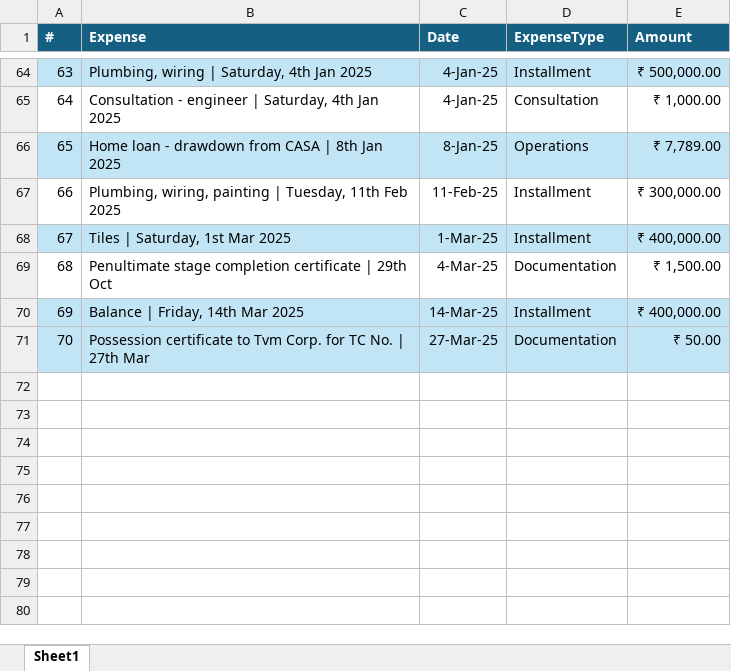
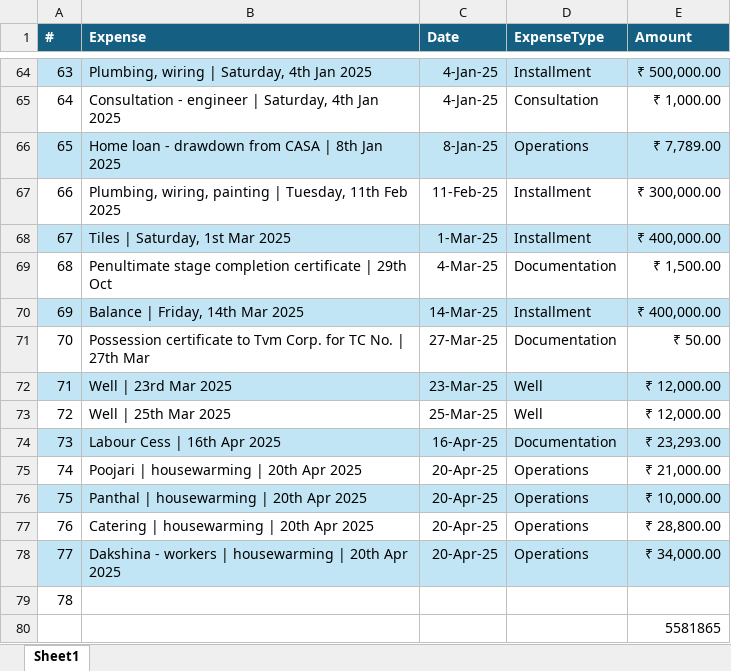
Before and after one commit to praveentn/KeralaHouseConstruction, an Excel workbook: KHC_ExpenseTracker.xlsx, sheet Sheet1, drawn as a sheet; only a part is shown, gaps mark what is left out; values as stored, in another font and other column widths than the file's, no borders; the diff names each change by its address in the sheet, - before the commit and + after, or states it on an @@ line.

Commit message:
Update KHC_ExpenseTracker.xlsx

```diff
--- a/KHC_ExpenseTracker.xlsx (sheet Sheet1)
+++ b/KHC_ExpenseTracker.xlsx (sheet Sheet1)
-A71:E71 fill: #C1E5F5
+A71:E71 fill: none
+row 72: 71 | Well | 23rd Mar 2025 | 23-Mar-25 | Well | ₹ 12,000.00
+row 73: 72 | Well | 25th Mar 2025 | 25-Mar-25 | Well | ₹ 12,000.00
+row 74: 73 | Labour Cess | 16th Apr 2025 | 16-Apr-25 | Documentation | ₹ 23,293.00
+row 75: 74 | Poojari | housewarming | 20th Apr 2025 | 20-Apr-25 | Operations | ₹ 21,000.00
+row 76: 75 | Panthal | housewarming | 20th Apr 2025 | 20-Apr-25 | Operations | ₹ 10,000.00
+row 77: 76 | Catering | housewarming | 20th Apr 2025 | 20-Apr-25 | Operations | ₹ 28,800.00
+row 78: 77 | Dakshina - workers | housewarming | 20th Apr 2025 | 20-Apr-25 | Operations | ₹ 34,000.00
+row 79: 78
+row 80:  |  |  |  | 5581865
```
